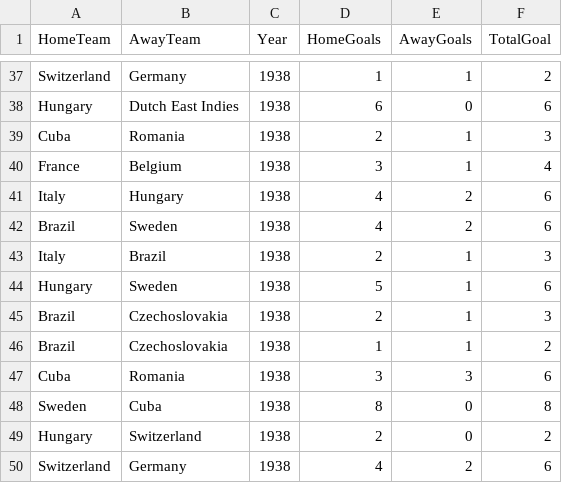
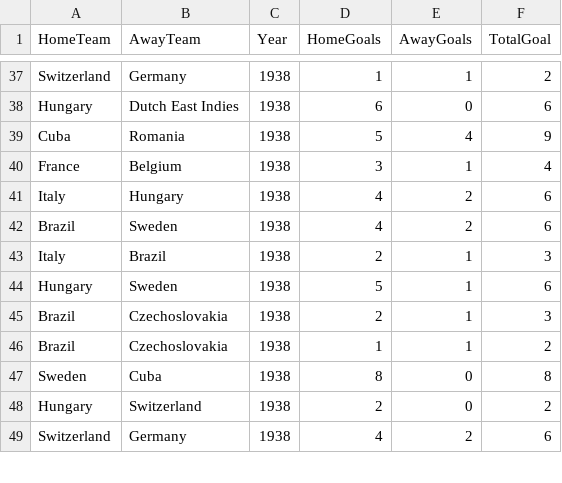
Before and after one commit to Gomezj1907/WC-2022-Predictions, a CSV file: 02_prepare_data/output/historic_data.csv, drawn as a sheet; only a part is shown, gaps mark what is left out.

Commit message:
Update historic_data.csv

```diff
--- a/02_prepare_data/output/historic_data.csv
+++ b/02_prepare_data/output/historic_data.csv
@@ -38,3 +38,3 @@ Switzerland,Germany,1938,1,1,2
 Hungary,Dutch East Indies,1938,6,0,6
-Cuba,Romania,1938,2,1,3
+Cuba,Romania,1938,5,4,9
 France,Belgium,1938,3,1,4
@@ -46,3 +46,2 @@ Brazil,Czechoslovakia,1938,2,1,3
 Brazil,Czechoslovakia,1938,1,1,2
-Cuba,Romania,1938,3,3,6
 Sweden,Cuba,1938,8,0,8
```
